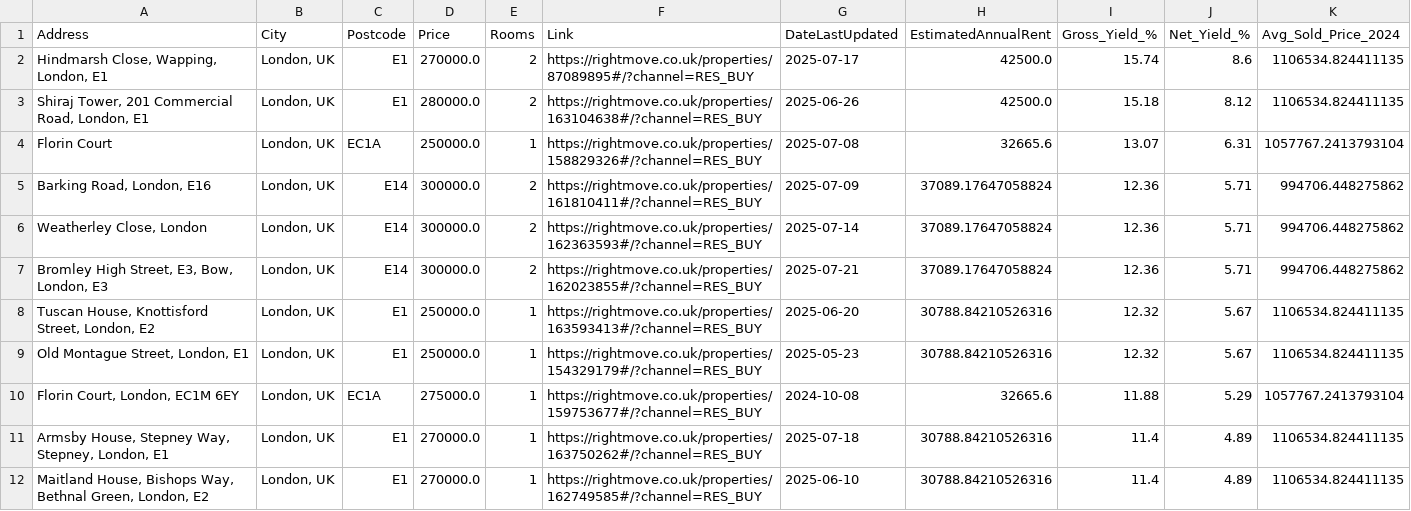
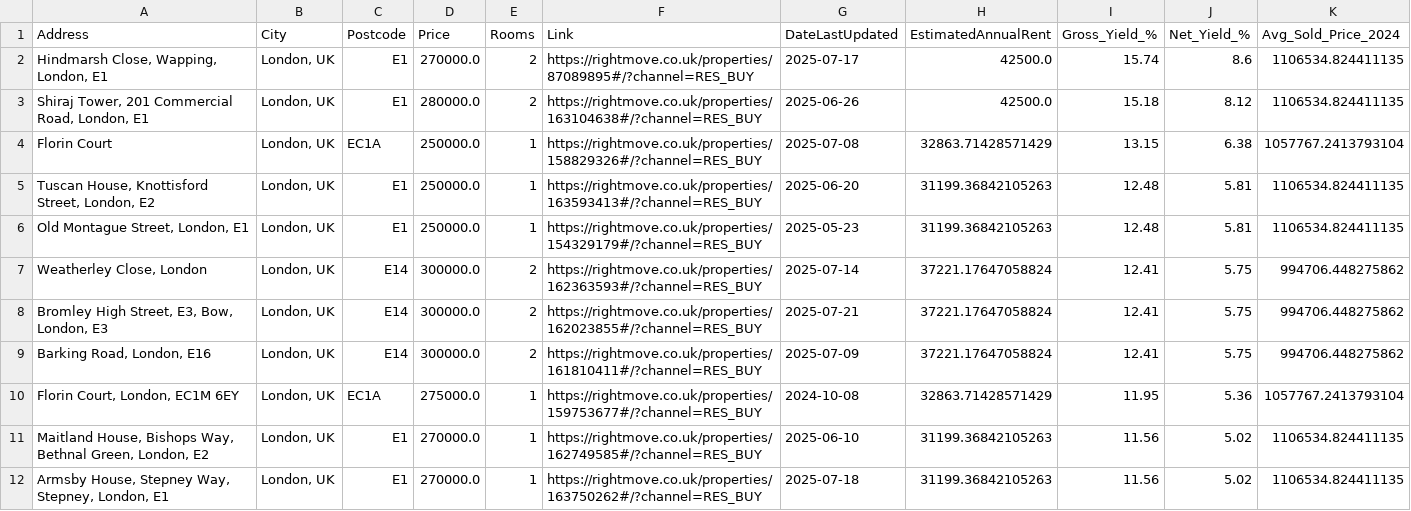
Before and after one commit to mariyade/buy-to-let-data-pipeline, a CSV file: output/top_20_yield.csv, drawn as a sheet; only a part is shown; the diff covers the shown part only.

```diff
--- a/output/top_20_yield.csv
+++ b/output/top_20_yield.csv
@@ -3,10 +3,10 @@ Address,City,Postcode,Price,Rooms,Link,DateLastUpdated,EstimatedAnnualRent,Gross
 "Shiraj Tower, 201 Commercial Road, London, E1","London, UK",E1,280000.0,2,https://rightmove.co.uk/properties/163104638#/?channel=RES_BUY,2025-06-26,42500.0,15.18,8.12,1106534.824411135
-Florin Court,"London, UK",EC1A,250000.0,1,https://rightmove.co.uk/properties/158829326#/?channel=RES_BUY,2025-07-08,32665.6,13.07,6.31,1057767.2413793104
-"Barking Road, London, E16","London, UK",E14,300000.0,2,https://rightmove.co.uk/properties/161810411#/?channel=RES_BUY,2025-07-09,37089.17647058824,12.36,5.71,994706.448275862
-"Weatherley Close, London","London, UK",E14,300000.0,2,https://rightmove.co.uk/properties/162363593#/?channel=RES_BUY,2025-07-14,37089.17647058824,12.36,5.71,994706.448275862
-"Bromley High Street, E3, Bow, London, E3","London, UK",E14,300000.0,2,https://rightmove.co.uk/properties/162023855#/?channel=RES_BUY,2025-07-21,37089.17647058824,12.36,5.71,994706.448275862
-"Tuscan House, Knottisford Street, London, E2","London, UK",E1,250000.0,1,https://rightmove.co.uk/properties/163593413#/?channel=RES_BUY,2025-06-20,30788.84210526316,12.32,5.67,1106534.824411135
-"Old Montague Street, London, E1","London, UK",E1,250000.0,1,https://rightmove.co.uk/properties/154329179#/?channel=RES_BUY,2025-05-23,30788.84210526316,12.32,5.67,1106534.824411135
-"Florin Court, London, EC1M 6EY","London, UK",EC1A,275000.0,1,https://rightmove.co.uk/properties/159753677#/?channel=RES_BUY,2024-10-08,32665.6,11.88,5.29,1057767.2413793104
-"Armsby House, Stepney Way, Stepney, London, E1","London, UK",E1,270000.0,1,https://rightmove.co.uk/properties/163750262#/?channel=RES_BUY,2025-07-18,30788.84210526316,11.4,4.89,1106534.824411135
-"Maitland House, Bishops Way, Bethnal Green, London, E2","London, UK",E1,270000.0,1,https://rightmove.co.uk/properties/162749585#/?channel=RES_BUY,2025-06-10,30788.84210526316,11.4,4.89,1106534.824411135
+Florin Court,"London, UK",EC1A,250000.0,1,https://rightmove.co.uk/properties/158829326#/?channel=RES_BUY,2025-07-08,32863.71428571429,13.15,6.38,1057767.2413793104
+"Tuscan House, Knottisford Street, London, E2","London, UK",E1,250000.0,1,https://rightmove.co.uk/properties/163593413#/?channel=RES_BUY,2025-06-20,31199.36842105263,12.48,5.81,1106534.824411135
+"Old Montague Street, London, E1","London, UK",E1,250000.0,1,https://rightmove.co.uk/properties/154329179#/?channel=RES_BUY,2025-05-23,31199.36842105263,12.48,5.81,1106534.824411135
+"Weatherley Close, London","London, UK",E14,300000.0,2,https://rightmove.co.uk/properties/162363593#/?channel=RES_BUY,2025-07-14,37221.17647058824,12.41,5.75,994706.448275862
+"Bromley High Street, E3, Bow, London, E3","London, UK",E14,300000.0,2,https://rightmove.co.uk/properties/162023855#/?channel=RES_BUY,2025-07-21,37221.17647058824,12.41,5.75,994706.448275862
+"Barking Road, London, E16","London, UK",E14,300000.0,2,https://rightmove.co.uk/properties/161810411#/?channel=RES_BUY,2025-07-09,37221.17647058824,12.41,5.75,994706.448275862
+"Florin Court, London, EC1M 6EY","London, UK",EC1A,275000.0,1,https://rightmove.co.uk/properties/159753677#/?channel=RES_BUY,2024-10-08,32863.71428571429,11.95,5.36,1057767.2413793104
+"Maitland House, Bishops Way, Bethnal Green, London, E2","London, UK",E1,270000.0,1,https://rightmove.co.uk/properties/162749585#/?channel=RES_BUY,2025-06-10,31199.36842105263,11.56,5.02,1106534.824411135
+"Armsby House, Stepney Way, Stepney, London, E1","London, UK",E1,270000.0,1,https://rightmove.co.uk/properties/163750262#/?channel=RES_BUY,2025-07-18,31199.36842105263,11.56,5.02,1106534.824411135
```
Also changed, not shown: 4 added rows, 4 removed rows and 5 edited cells elsewhere in this file, 5 other files.
